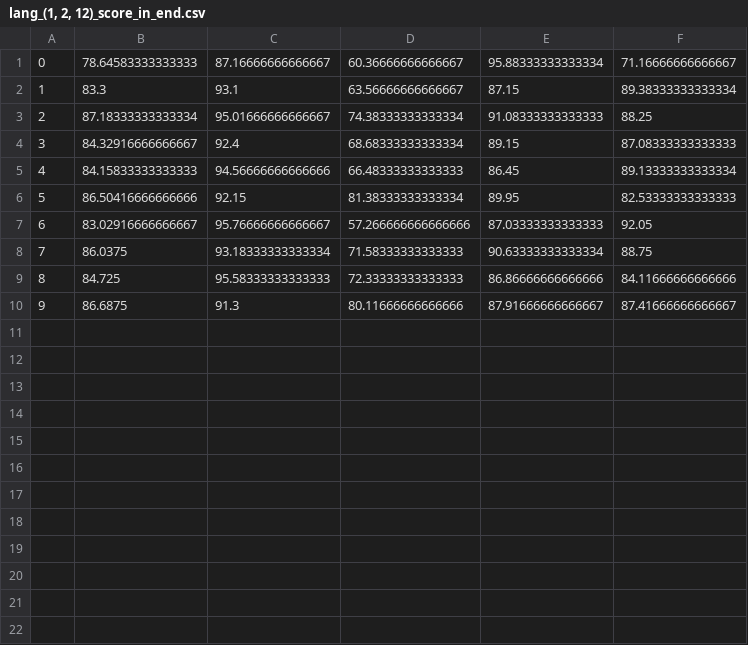
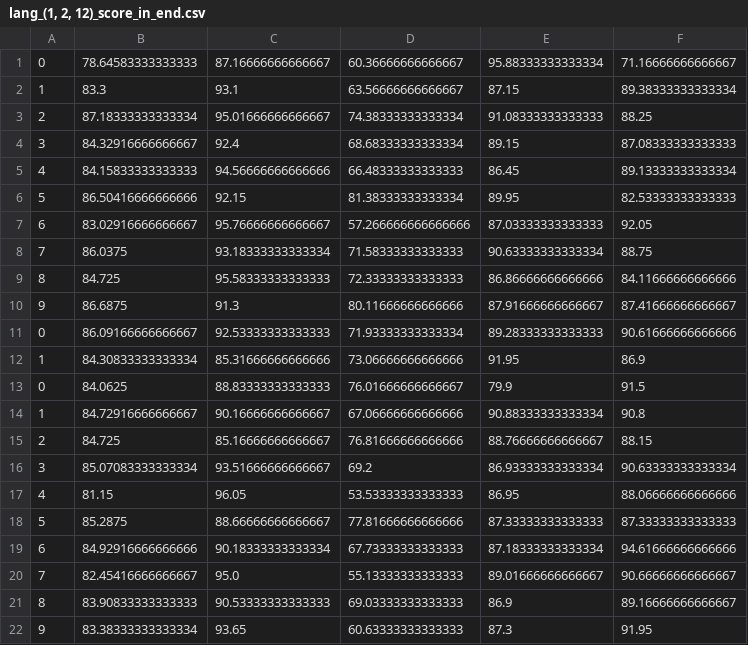
Before and after one commit to StijnVerdenius/Thesis_BSc, a CSV file: ImageTests/results/lang_(1, 2, 12)_score_in_end.csv, drawn as a sheet; the diff names each change by its address in the sheet, - before the commit and + after, or states it on an @@ line.

```diff
--- a/ImageTests/results/lang_(1, 2, 12)_score_in_end.csv
+++ b/ImageTests/results/lang_(1, 2, 12)_score_in_end.csv
+row 11: 0 | 86.09166666666667 | 92.53333333333333 | 71.93333333333334 | 89.28333333333333 | 90.61666666666666
+row 12: 1 | 84.30833333333334 | 85.31666666666666 | 73.06666666666666 | 91.95 | 86.9
+row 13: 0 | 84.0625 | 88.83333333333333 | 76.01666666666667 | 79.9 | 91.5
+row 14: 1 | 84.72916666666667 | 90.16666666666667 | 67.06666666666666 | 90.88333333333334 | 90.8
+row 15: 2 | 84.725 | 85.16666666666667 | 76.81666666666666 | 88.76666666666667 | 88.15
+row 16: 3 | 85.07083333333334 | 93.51666666666667 | 69.2 | 86.93333333333334 | 90.63333333333334
+row 17: 4 | 81.15 | 96.05 | 53.53333333333333 | 86.95 | 88.06666666666666
+row 18: 5 | 85.2875 | 88.66666666666667 | 77.81666666666666 | 87.33333333333333 | 87.33333333333333
+row 19: 6 | 84.92916666666666 | 90.18333333333334 | 67.73333333333333 | 87.18333333333334 | 94.61666666666666
+row 20: 7 | 82.45416666666667 | 95.0 | 55.13333333333333 | 89.01666666666667 | 90.66666666666667
+row 21: 8 | 83.90833333333333 | 90.53333333333333 | 69.03333333333333 | 86.9 | 89.16666666666667
+row 22: 9 | 83.38333333333334 | 93.65 | 60.63333333333333 | 87.3 | 91.95
```
Also changed, not shown: ImageTests/results/lang_(0, 0, 15)_score_in_time_validationset.csv, ImageTests/results/lang_(1, 2, 12)_score_in_time_validationset.csv, 26 other files.
